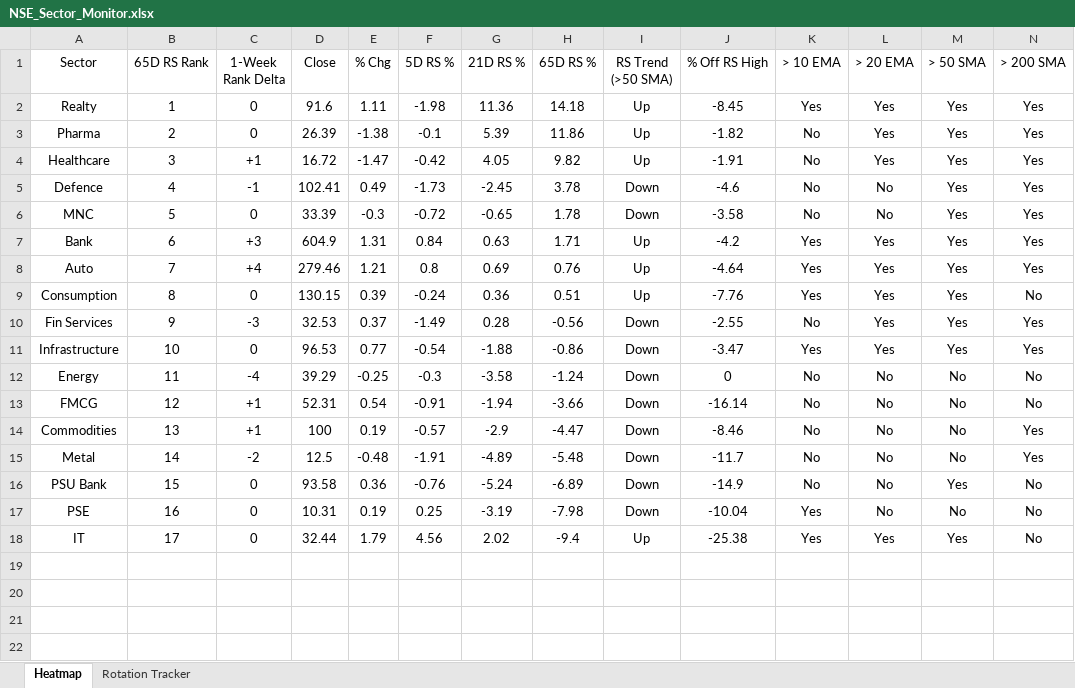
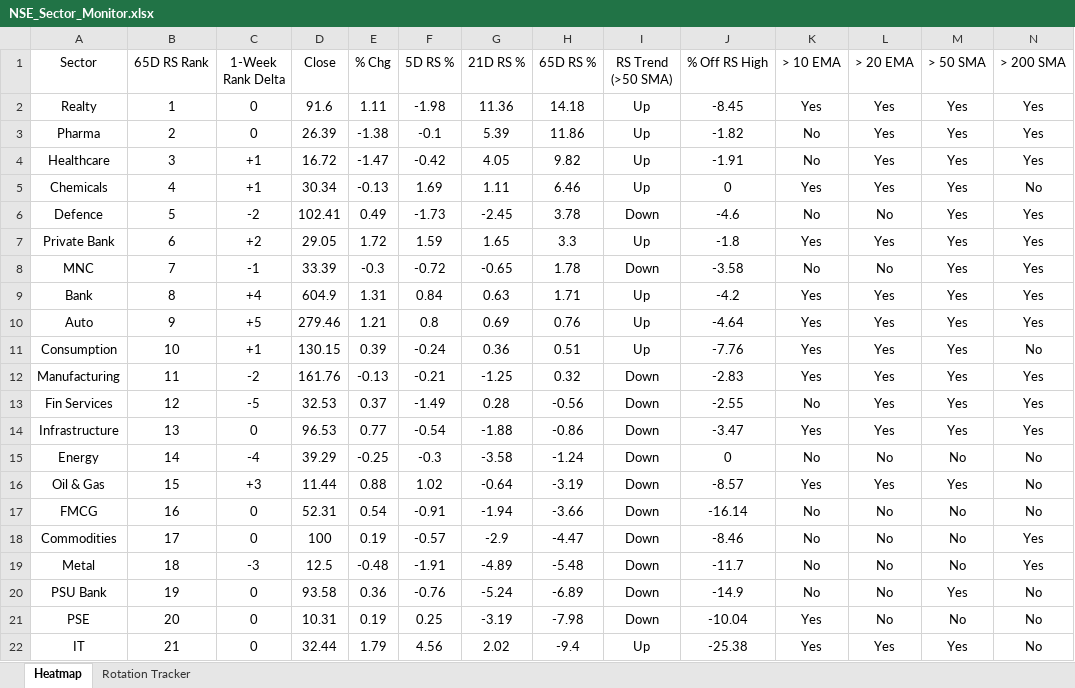
Before and after one commit to chethanshivaraju94-netizen/nse-market-monitor, an Excel workbook: NSE_Sector_Monitor.xlsx, sheet Heatmap, drawn as a sheet; values as stored, in another font and other column widths than the file's, no borders; conditional formats not drawn; addresses are those after the commit; the diff names each change by its address in the sheet, - before the commit and + after, or states it on an @@ line.

```diff
--- a/NSE_Sector_Monitor.xlsx (sheet Heatmap)
+++ b/NSE_Sector_Monitor.xlsx (sheet Heatmap)
+row 5: Chemicals | 4 | +1 | 30.34 | -0.13 | 1.69 | 1.11 | 6.46 | Up | 0 | Yes | Yes | Yes | No
-B6 (65D RS Rank): 4
+B6 (65D RS Rank): 5
-C6 (1-Week Rank Delta): -1
+C6 (1-Week Rank Delta): -2
+row 7: Private Bank | 6 | +2 | 29.05 | 1.72 | 1.59 | 1.65 | 3.3 | Up | -1.8 | Yes | Yes | Yes | Yes
-B8 (65D RS Rank): 5
+B8 (65D RS Rank): 7
-C8 (1-Week Rank Delta): 0
+C8 (1-Week Rank Delta): -1
-B9 (65D RS Rank): 6
+B9 (65D RS Rank): 8
-C9 (1-Week Rank Delta): +3
+C9 (1-Week Rank Delta): +4
-B10 (65D RS Rank): 7
+B10 (65D RS Rank): 9
-C10 (1-Week Rank Delta): +4
+C10 (1-Week Rank Delta): +5
-B11 (65D RS Rank): 8
+B11 (65D RS Rank): 10
-C11 (1-Week Rank Delta): 0
+C11 (1-Week Rank Delta): +1
+row 12: Manufacturing | 11 | -2 | 161.76 | -0.13 | -0.21 | -1.25 | 0.32 | Down | -2.83 | Yes | Yes | Yes | Yes
-B13 (65D RS Rank): 9
+B13 (65D RS Rank): 12
-C13 (1-Week Rank Delta): -3
+C13 (1-Week Rank Delta): -5
-B14 (65D RS Rank): 10
+B14 (65D RS Rank): 13
-B15 (65D RS Rank): 11
+B15 (65D RS Rank): 14
+row 16: Oil & Gas | 15 | +3 | 11.44 | 0.88 | 1.02 | -0.64 | -3.19 | Down | -8.57 | Yes | Yes | Yes | No
-B17 (65D RS Rank): 12
+B17 (65D RS Rank): 16
-C17:C18 (1-Week Rank Delta): +1
+C17:C18 (1-Week Rank Delta): 0
-B18 (65D RS Rank): 13
+B18 (65D RS Rank): 17
-B19 (65D RS Rank): 14
+B19 (65D RS Rank): 18
-C19 (1-Week Rank Delta): -2
+C19 (1-Week Rank Delta): -3
-B20 (65D RS Rank): 15
+B20 (65D RS Rank): 19
-B21 (65D RS Rank): 16
+B21 (65D RS Rank): 20
-B22 (65D RS Rank): 17
+B22 (65D RS Rank): 21
```
Also changed, not shown: sheet Rotation Tracker, NSE_Market_Monitor.xlsx.
